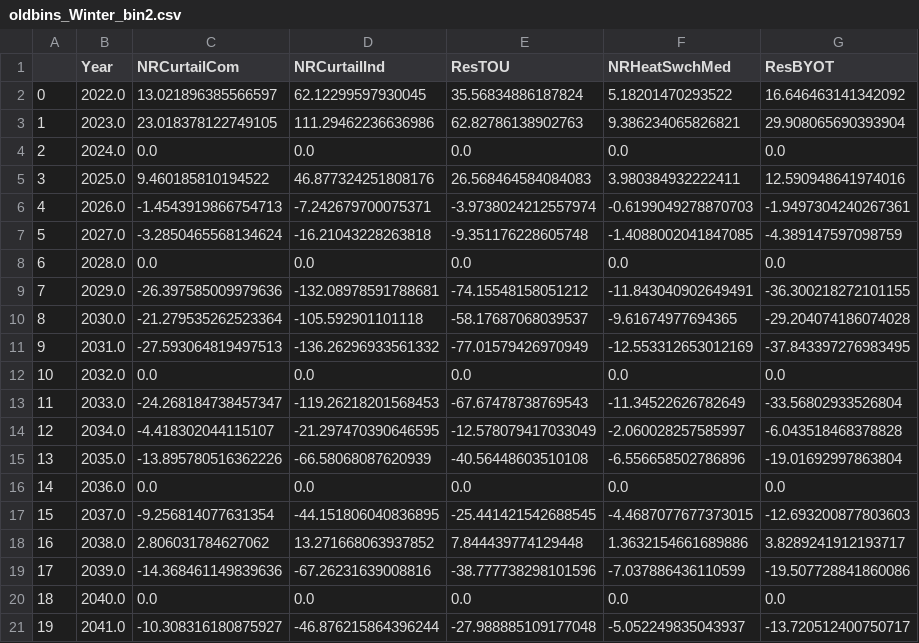
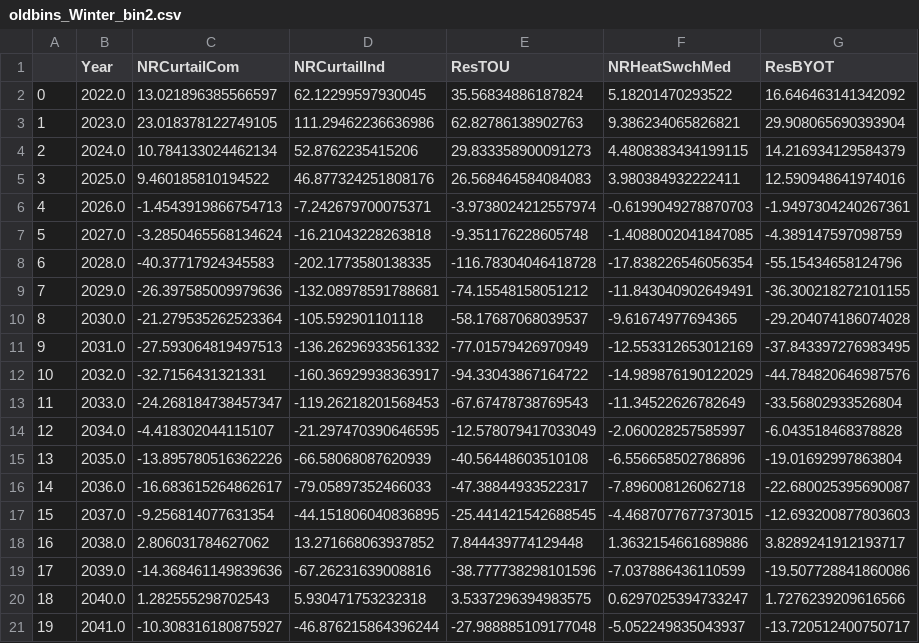
Before and after one commit to NW-Demand-Response-Emissions-Impacts/Main, a CSV file: data/processed_data/emissions_impacts/oldbins_Winter_bin2.csv, drawn as a sheet.

```diff
--- a/data/processed_data/emissions_impacts/oldbins_Winter_bin2.csv
+++ b/data/processed_data/emissions_impacts/oldbins_Winter_bin2.csv
@@ -3,3 +3,3 @@
 1,2023.0,23.018378122749105,111.29462236636986,62.82786138902763,9.386234065826821,29.908065690393904
-2,2024.0,0.0,0.0,0.0,0.0,0.0
+2,2024.0,10.784133024462134,52.8762235415206,29.833358900091273,4.4808383434199115,14.216934129584379
 3,2025.0,9.460185810194522,46.877324251808176,26.568464584084083,3.980384932222411,12.590948641974016
@@ -7,3 +7,3 @@
 5,2027.0,-3.2850465568134624,-16.21043228263818,-9.351176228605748,-1.4088002041847085,-4.389147597098759
-6,2028.0,0.0,0.0,0.0,0.0,0.0
+6,2028.0,-40.37717924345583,-202.1773580138335,-116.78304046418728,-17.838226546056354,-55.15434658124796
 7,2029.0,-26.397585009979636,-132.08978591788681,-74.15548158051212,-11.843040902649491,-36.300218272101155
@@ -11,3 +11,3 @@
 9,2031.0,-27.593064819497513,-136.26296933561332,-77.01579426970949,-12.553312653012169,-37.843397276983495
-10,2032.0,0.0,0.0,0.0,0.0,0.0
+10,2032.0,-32.7156431321331,-160.36929938363917,-94.33043867164722,-14.989876190122029,-44.784820646987576
 11,2033.0,-24.268184738457347,-119.26218201568453,-67.67478738769543,-11.34522626782649,-33.56802933526804
@@ -15,3 +15,3 @@
 13,2035.0,-13.895780516362226,-66.58068087620939,-40.56448603510108,-6.556658502786896,-19.01692997863804
-14,2036.0,0.0,0.0,0.0,0.0,0.0
+14,2036.0,-16.683615264862617,-79.05897352466033,-47.38844933522317,-7.896008126062718,-22.680025395690087
 15,2037.0,-9.256814077631354,-44.151806040836895,-25.441421542688545,-4.4687077677373015,-12.693200877803603
@@ -19,3 +19,3 @@
 17,2039.0,-14.368461149839636,-67.26231639008816,-38.777738298101596,-7.037886436110599,-19.507728841860086
-18,2040.0,0.0,0.0,0.0,0.0,0.0
+18,2040.0,1.282555298702543,5.930471753232318,3.5337296394983575,0.6297025394733247,1.7276239209616566
 19,2041.0,-10.308316180875927,-46.876215864396244,-27.988885109177048,-5.052249835043937,-13.720512400750717
```
Also changed, not shown: data/processed_data/emissions_impacts/oldbins_Summer_bin1.csv, data/processed_data/emissions_impacts/oldbins_Summer_bin2.csv, 10 other files.
